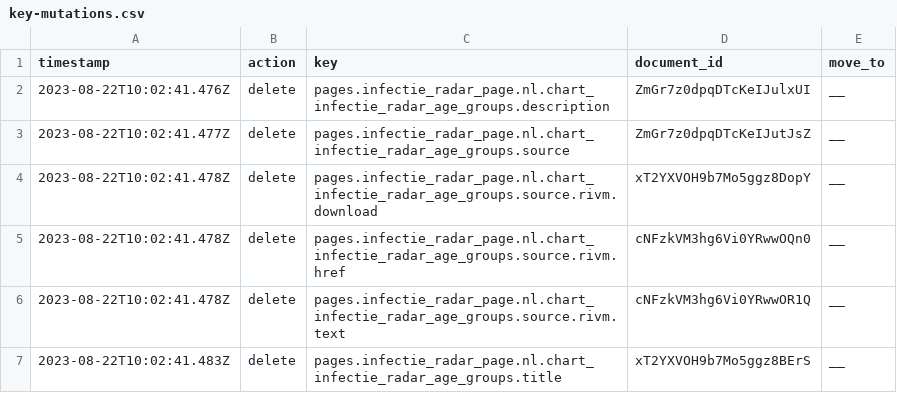
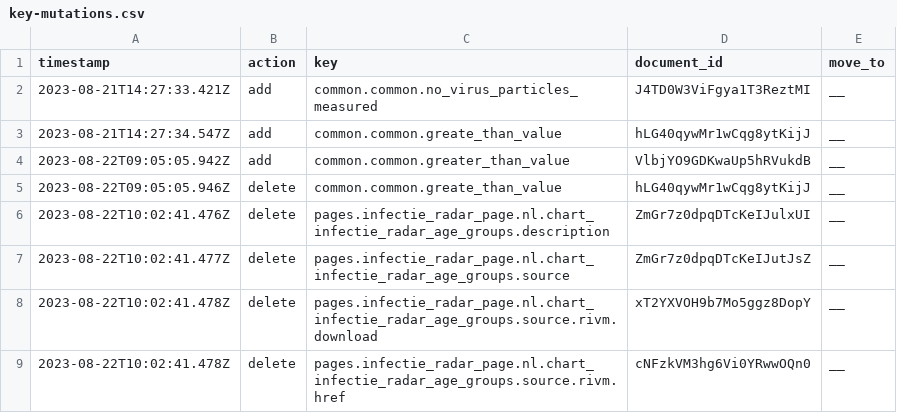
Before and after one commit to jorrikklijnsma/nl-covid19-data-dashboard, a CSV file: packages/cms/src/lokalize/key-mutations.csv, drawn as a sheet; only a part is shown; the shorter side is filled out with more unchanged rows; the diff names each change by its address in the sheet, - before the commit and + after, or states it on an @@ line.

```diff
--- a/packages/cms/src/lokalize/key-mutations.csv
+++ b/packages/cms/src/lokalize/key-mutations.csv
+row 2: 2023-08-21T14:27:33.421Z | add | common.common.no_virus_particles_measured | J4TD0W3ViFgya1T3ReztMI | __
+row 3: 2023-08-21T14:27:34.547Z | add | common.common.greate_than_value | hLG40qywMr1wCqg8ytKijJ | __
+row 4: 2023-08-22T09:05:05.942Z | add | common.common.greater_than_value | VlbjYO9GDKwaUp5hRVukdB | __
+row 5: 2023-08-22T09:05:05.946Z | delete | common.common.greate_than_value | hLG40qywMr1wCqg8ytKijJ | __
```
Also changed, not shown: 2 other files.
